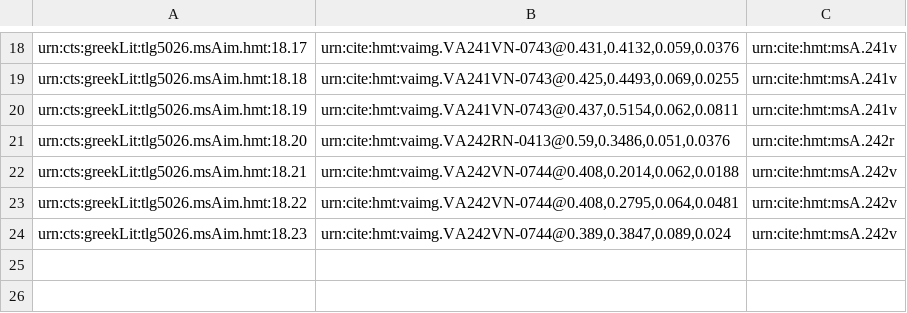
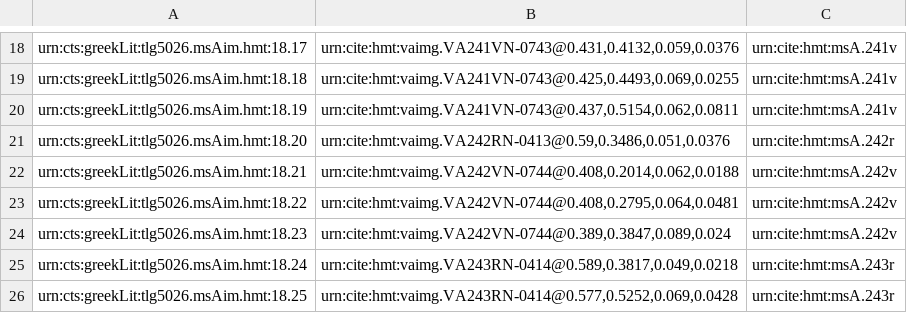
Before and after one commit to hmteditors/closed-hc-il18, a CSV file: venA/collections/venA-intermarginal.csv, drawn as a sheet; only a part is shown, gaps mark what is left out; the diff names each change by its address in the sheet, - before the commit and + after, or states it on an @@ line.

Commit message:
Update venA-intermarginal.csv

```diff
--- a/venA/collections/venA-intermarginal.csv
+++ b/venA/collections/venA-intermarginal.csv
+row 25: urn:cts:greekLit:tlg5026.msAim.hmt:18.24 | urn:cite:hmt:vaimg.VA243RN-0414@0.589,0.3817,0.049,0.0218 | urn:cite:hmt:msA.243r
+row 26: urn:cts:greekLit:tlg5026.msAim.hmt:18.25 | urn:cite:hmt:vaimg.VA243RN-0414@0.577,0.5252,0.069,0.0428 | urn:cite:hmt:msA.243r
```
